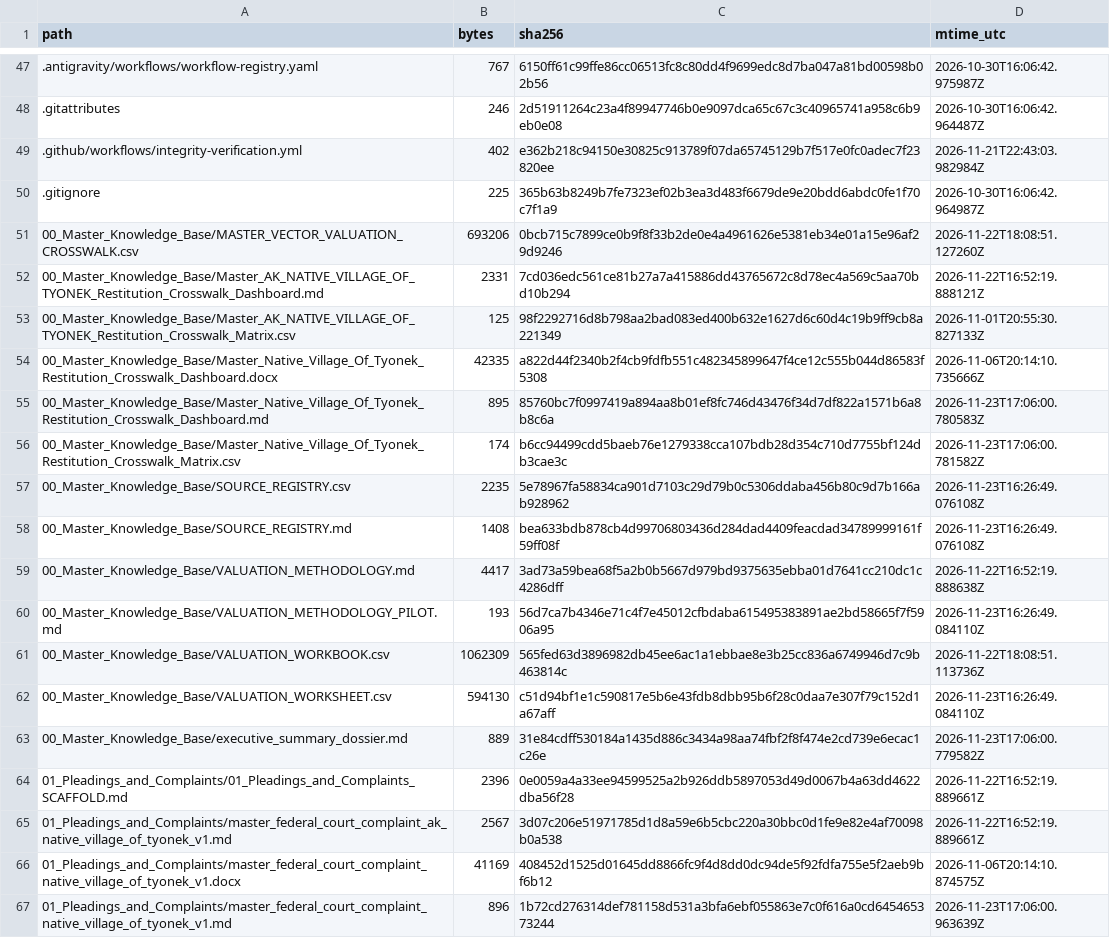
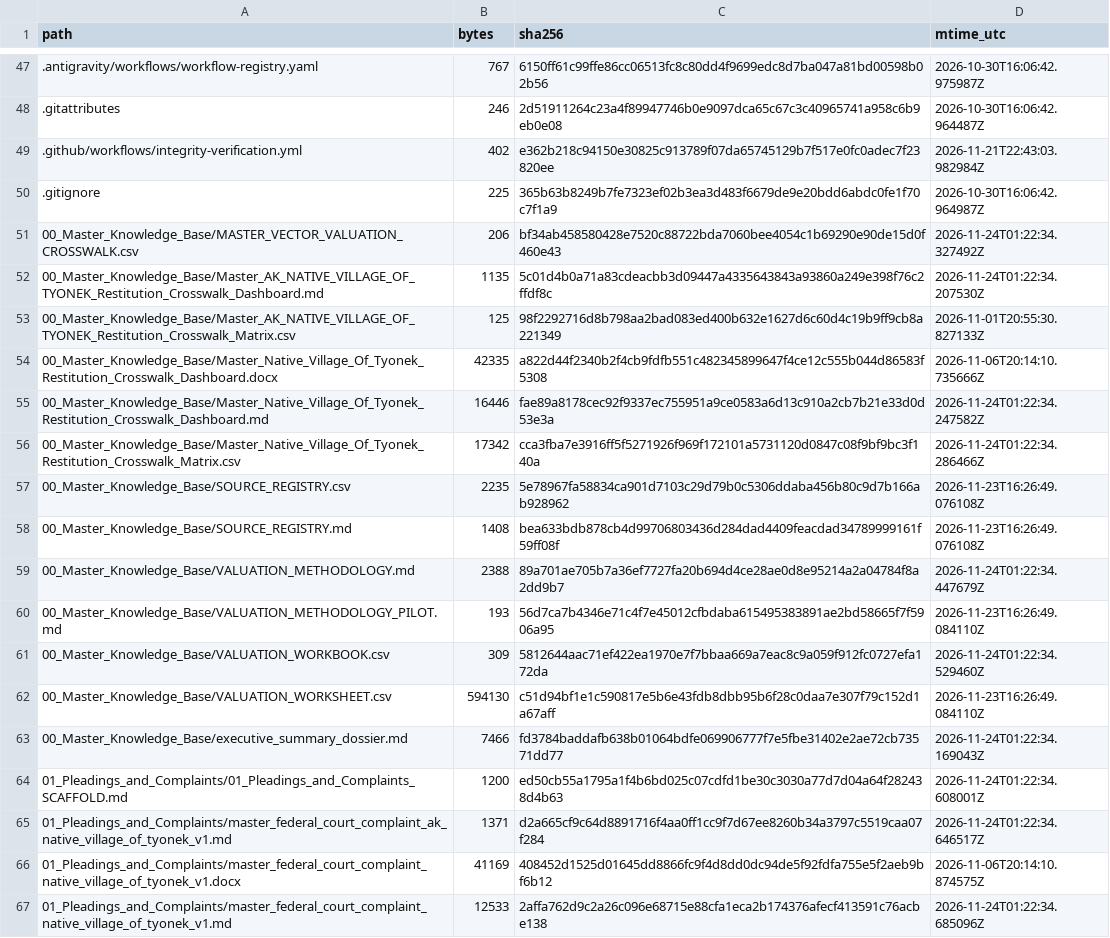
Before and after one commit to GlobalRestitutionAlliance/turtle-island-us-ak-native-village-of-tyonek-master-litigation, a CSV file: 99_Archives_and_Manifests/MANIFEST_SHA256.csv, drawn as a sheet; only a part is shown, gaps mark what is left out; the diff covers the shown part only.

```diff
--- a/99_Archives_and_Manifests/MANIFEST_SHA256.csv
+++ b/99_Archives_and_Manifests/MANIFEST_SHA256.csv
@@ -50,18 +50,18 @@ path,bytes,sha256,mtime_utc
 .gitignore,225,365b63b8249b7fe7323ef02b3ea3d483f6679de9e20bdd6abdc0fe1f70c7f1a9,2026-10-30T16:06:42.964987Z
-00_Master_Knowledge_Base/MASTER_VECTOR_VALUATION_CROSSWALK.csv,693206,0bcb715c7899ce0b9f8f33b2de0e4a4961626e5381eb34e01a15e96af29d9246,2026-11-22T18:08:51.127260Z
-00_Master_Knowledge_Base/Master_AK_NATIVE_VILLAGE_OF_TYONEK_Restitution_Crosswalk_Dashboard.md,2331,7cd036edc561ce81b27a7a415886dd43765672c8d78ec4a569c5aa70bd10b294,2026-11-22T16:52:19.888121Z
+00_Master_Knowledge_Base/MASTER_VECTOR_VALUATION_CROSSWALK.csv,206,bf34ab458580428e7520c88722bda7060bee4054c1b69290e90de15d0f460e43,2026-11-24T01:22:34.327492Z
+00_Master_Knowledge_Base/Master_AK_NATIVE_VILLAGE_OF_TYONEK_Restitution_Crosswalk_Dashboard.md,1135,5c01d4b0a71a83cdeacbb3d09447a4335643843a93860a249e398f76c2ffdf8c,2026-11-24T01:22:34.207530Z
 00_Master_Knowledge_Base/Master_AK_NATIVE_VILLAGE_OF_TYONEK_Restitution_Crosswalk_Matrix.csv,125,98f2292716d8b798aa2bad083ed400b632e1627d6c60d4c19b9ff9cb8a221349,2026-11-01T20:55:30.827133Z
 00_Master_Knowledge_Base/Master_Native_Village_Of_Tyonek_Restitution_Crosswalk_Dashboard.docx,42335,a822d44f2340b2f4cb9fdfb551c482345899647f4ce12c555b044d86583f5308,2026-11-06T20:14:10.735666Z
-00_Master_Knowledge_Base/Master_Native_Village_Of_Tyonek_Restitution_Crosswalk_Dashboard.md,895,85760bc7f0997419a894aa8b01ef8fc746d43476f34d7df822a1571b6a8b8c6a,2026-11-23T17:06:00.780583Z
-00_Master_Knowledge_Base/Master_Native_Village_Of_Tyonek_Restitution_Crosswalk_Matrix.csv,174,b6cc94499cdd5baeb76e1279338cca107bdb28d354c710d7755bf124db3cae3c,2026-11-23T17:06:00.781582Z
+00_Master_Knowledge_Base/Master_Native_Village_Of_Tyonek_Restitution_Crosswalk_Dashboard.md,16446,fae89a8178cec92f9337ec755951a9ce0583a6d13c910a2cb7b21e33d0d53e3a,2026-11-24T01:22:34.247582Z
+00_Master_Knowledge_Base/Master_Native_Village_Of_Tyonek_Restitution_Crosswalk_Matrix.csv,17342,cca3fba7e3916ff5f5271926f969f172101a5731120d0847c08f9bf9bc3f140a,2026-11-24T01:22:34.286466Z
 00_Master_Knowledge_Base/SOURCE_REGISTRY.csv,2235,5e78967fa58834ca901d7103c29d79b0c5306ddaba456b80c9d7b166ab928962,2026-11-23T16:26:49.076108Z
 00_Master_Knowledge_Base/SOURCE_REGISTRY.md,1408,bea633bdb878cb4d99706803436d284dad4409feacdad34789999161f59ff08f,2026-11-23T16:26:49.076108Z
-00_Master_Knowledge_Base/VALUATION_METHODOLOGY.md,4417,3ad73a59bea68f5a2b0b5667d979bd9375635ebba01d7641cc210dc1c4286dff,2026-11-22T16:52:19.888638Z
+00_Master_Knowledge_Base/VALUATION_METHODOLOGY.md,2388,89a701ae705b7a36ef7727fa20b694d4ce28ae0d8e95214a2a04784f8a2dd9b7,2026-11-24T01:22:34.447679Z
 00_Master_Knowledge_Base/VALUATION_METHODOLOGY_PILOT.md,193,56d7ca7b4346e71c4f7e45012cfbdaba615495383891ae2bd58665f7f5906a95,2026-11-23T16:26:49.084110Z
-00_Master_Knowledge_Base/VALUATION_WORKBOOK.csv,1062309,565fed63d3896982db45ee6ac1a1ebbae8e3b25cc836a6749946d7c9b463814c,2026-11-22T18:08:51.113736Z
+00_Master_Knowledge_Base/VALUATION_WORKBOOK.csv,309,5812644aac71ef422ea1970e7f7bbaa669a7eac8c9a059f912fc0727efa172da,2026-11-24T01:22:34.529460Z
 00_Master_Knowledge_Base/VALUATION_WORKSHEET.csv,594130,c51d94bf1e1c590817e5b6e43fdb8dbb95b6f28c0daa7e307f79c152d1a67aff,2026-11-23T16:26:49.084110Z
-00_Master_Knowledge_Base/executive_summary_dossier.md,889,31e84cdff530184a1435d886c3434a98aa74fbf2f8f474e2cd739e6ecac1c26e,2026-11-23T17:06:00.779582Z
-01_Pleadings_and_Complaints/01_Pleadings_and_Complaints_SCAFFOLD.md,2396,0e0059a4a33ee94599525a2b926ddb5897053d49d0067b4a63dd4622dba56f28,2026-11-22T16:52:19.889661Z
-01_Pleadings_and_Complaints/master_federal_court_complaint_ak_native_village_of_tyonek_v1.md,2567,3d07c206e51971785d1d8a59e6b5cbc220a30bbc0d1fe9e82e4af70098b0a538,2026-11-22T16:52:19.889661Z
+00_Master_Knowledge_Base/executive_summary_dossier.md,7466,fd3784baddafb638b01064bdfe069906777f7e5fbe31402e2ae72cb73571dd77,2026-11-24T01:22:34.169043Z
+01_Pleadings_and_Complaints/01_Pleadings_and_Complaints_SCAFFOLD.md,1200,ed50cb55a1795a1f4b6bd025c07cdfd1be30c3030a77d7d04a64f282438d4b63,2026-11-24T01:22:34.608001Z
+01_Pleadings_and_Complaints/master_federal_court_complaint_ak_native_village_of_tyonek_v1.md,1371,d2a665cf9c64d8891716f4aa0ff1cc9f7d67ee8260b34a3797c5519caa07f284,2026-11-24T01:22:34.646517Z
 01_Pleadings_and_Complaints/master_federal_court_complaint_native_village_of_tyonek_v1.docx,41169,408452d1525d01645dd8866fc9f4d8dd0dc94de5f92fdfa755e5f2aeb9bf6b12,2026-11-06T20:14:10.874575Z
-01_Pleadings_and_Complaints/master_federal_court_complaint_native_village_of_tyonek_v1.md,896,1b72cd276314def781158d531a3bfa6ebf055863e7c0f616a0cd645465373244,2026-11-23T17:06:00.963639Z
+01_Pleadings_and_Complaints/master_federal_court_complaint_native_village_of_tyonek_v1.md,12533,2affa762d9c2a26c096e68715e88cfa1eca2b174376afecf413591c76acbe138,2026-11-24T01:22:34.685096Z
```
Also changed, not shown: 86 edited cells elsewhere in this file, 39 other files.
